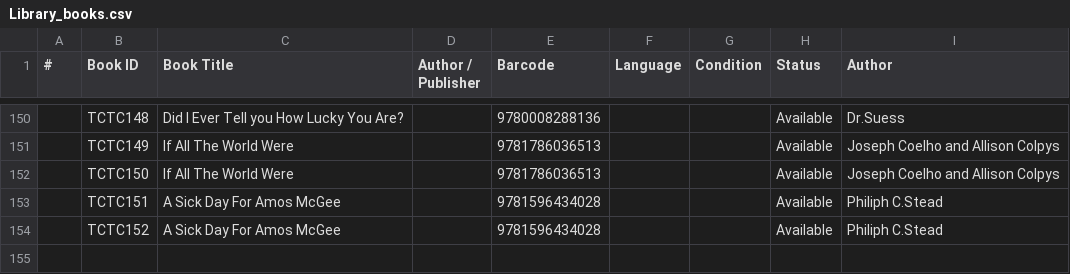
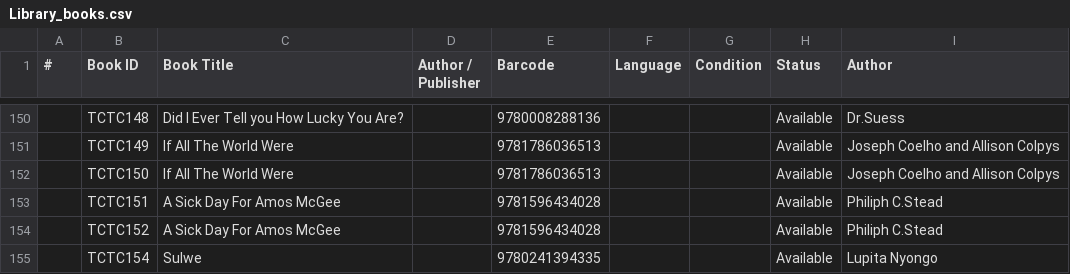
Before and after one commit to Thoko654/tzu-chi-library, a CSV file: data/Library_books.csv, drawn as a sheet; only a part is shown, gaps mark what is left out; the diff names each change by its address in the sheet, - before the commit and + after, or states it on an @@ line.

```diff
--- a/data/Library_books.csv
+++ b/data/Library_books.csv
+row 155:  | TCTC154 | Sulwe |  | 9780241394335 |  |  | Available | Lupita Nyongo
```
